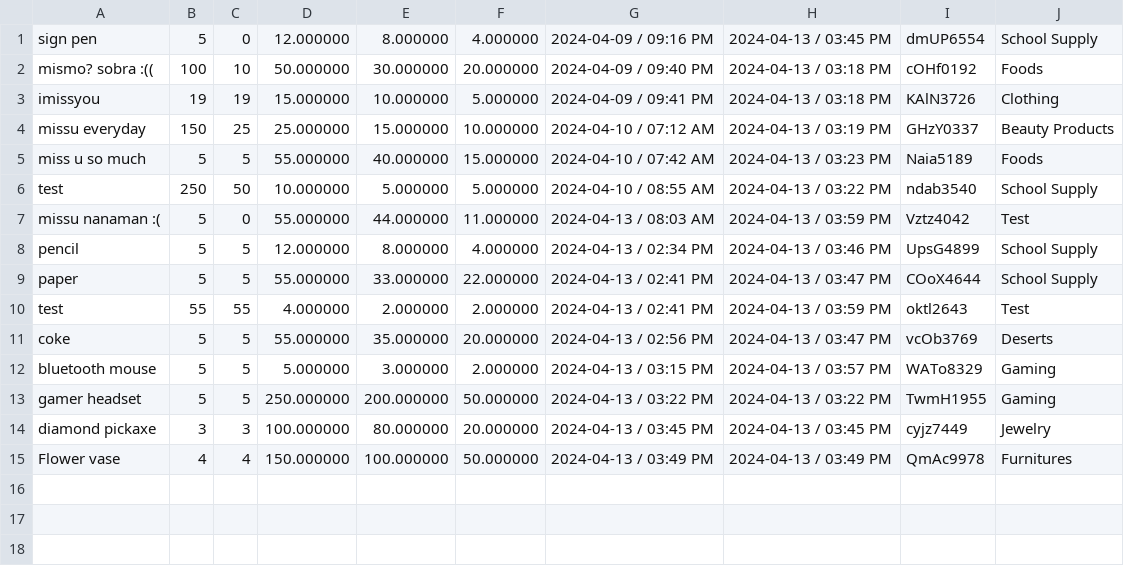
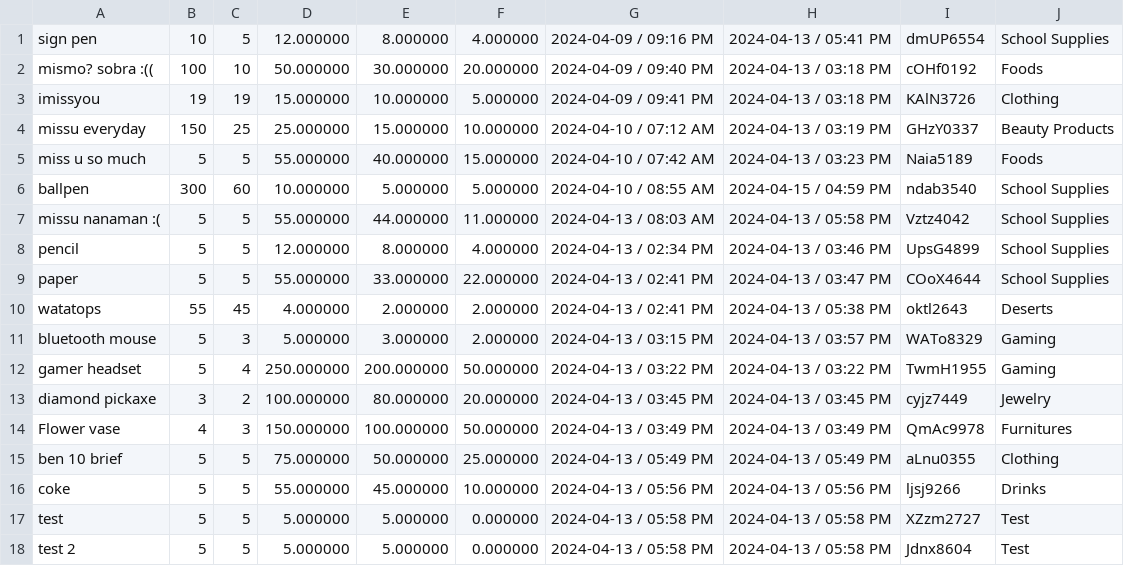
Before and after one commit to FiereEinar/inventory-system-cli, a CSV file: storedata/items.csv, drawn as a sheet.

```diff
--- a/storedata/items.csv
+++ b/storedata/items.csv
@@ -1,2 +1,2 @@
-sign pen,5,0,12.000000,8.000000,4.000000,2024-04-09 / 09:16 PM,2024-04-13 / 03:45 PM,dmUP6554,School Supply
+sign pen,10,5,12.000000,8.000000,4.000000,2024-04-09 / 09:16 PM,2024-04-13 / 05:41 PM,dmUP6554,School Supplies
 mismo? sobra :((,100,10,50.000000,30.000000,20.000000,2024-04-09 / 09:40 PM,2024-04-13 / 03:18 PM,cOHf0192,Foods
@@ -5,11 +5,14 @@ missu everyday,150,25,25.000000,15.000000,10.000000,2024-04-10 / 07:12 AM,2024-0
 miss u so much,5,5,55.000000,40.000000,15.000000,2024-04-10 / 07:42 AM,2024-04-13 / 03:23 PM,Naia5189,Foods
-test,250,50,10.000000,5.000000,5.000000,2024-04-10 / 08:55 AM,2024-04-13 / 03:22 PM,ndab3540,School Supply
-missu nanaman :(,5,0,55.000000,44.000000,11.000000,2024-04-13 / 08:03 AM,2024-04-13 / 03:59 PM,Vztz4042,Test
-pencil,5,5,12.000000,8.000000,4.000000,2024-04-13 / 02:34 PM,2024-04-13 / 03:46 PM,UpsG4899,School Supply
-paper,5,5,55.000000,33.000000,22.000000,2024-04-13 / 02:41 PM,2024-04-13 / 03:47 PM,COoX4644,School Supply
-test,55,55,4.000000,2.000000,2.000000,2024-04-13 / 02:41 PM,2024-04-13 / 03:59 PM,oktl2643,Test
-coke,5,5,55.000000,35.000000,20.000000,2024-04-13 / 02:56 PM,2024-04-13 / 03:47 PM,vcOb3769,Deserts
-bluetooth mouse,5,5,5.000000,3.000000,2.000000,2024-04-13 / 03:15 PM,2024-04-13 / 03:57 PM,WATo8329,Gaming
-gamer headset,5,5,250.000000,200.000000,50.000000,2024-04-13 / 03:22 PM,2024-04-13 / 03:22 PM,TwmH1955,Gaming
-diamond pickaxe,3,3,100.000000,80.000000,20.000000,2024-04-13 / 03:45 PM,2024-04-13 / 03:45 PM,cyjz7449,Jewelry
-Flower vase,4,4,150.000000,100.000000,50.000000,2024-04-13 / 03:49 PM,2024-04-13 / 03:49 PM,QmAc9978,Furnitures
+ballpen,300,60,10.000000,5.000000,5.000000,2024-04-10 / 08:55 AM,2024-04-15 / 04:59 PM,ndab3540,School Supplies
+missu nanaman :(,5,5,55.000000,44.000000,11.000000,2024-04-13 / 08:03 AM,2024-04-13 / 05:58 PM,Vztz4042,School Supplies
+pencil,5,5,12.000000,8.000000,4.000000,2024-04-13 / 02:34 PM,2024-04-13 / 03:46 PM,UpsG4899,School Supplies
+paper,5,5,55.000000,33.000000,22.000000,2024-04-13 / 02:41 PM,2024-04-13 / 03:47 PM,COoX4644,School Supplies
+watatops,55,45,4.000000,2.000000,2.000000,2024-04-13 / 02:41 PM,2024-04-13 / 05:38 PM,oktl2643,Deserts
+bluetooth mouse,5,3,5.000000,3.000000,2.000000,2024-04-13 / 03:15 PM,2024-04-13 / 03:57 PM,WATo8329,Gaming
+gamer headset,5,4,250.000000,200.000000,50.000000,2024-04-13 / 03:22 PM,2024-04-13 / 03:22 PM,TwmH1955,Gaming
+diamond pickaxe,3,2,100.000000,80.000000,20.000000,2024-04-13 / 03:45 PM,2024-04-13 / 03:45 PM,cyjz7449,Jewelry
+Flower vase,4,3,150.000000,100.000000,50.000000,2024-04-13 / 03:49 PM,2024-04-13 / 03:49 PM,QmAc9978,Furnitures
+ben 10 brief,5,5,75.000000,50.000000,25.000000,2024-04-13 / 05:49 PM,2024-04-13 / 05:49 PM,aLnu0355,Clothing
+coke,5,5,55.000000,45.000000,10.000000,2024-04-13 / 05:56 PM,2024-04-13 / 05:56 PM,ljsj9266,Drinks
+test,5,5,5.000000,5.000000,0.000000,2024-04-13 / 05:58 PM,2024-04-13 / 05:58 PM,XZzm2727,Test
+test 2,5,5,5.000000,5.000000,0.000000,2024-04-13 / 05:58 PM,2024-04-13 / 05:58 PM,Jdnx8604,Test
```
Also changed, not shown: storedata/reports/days/April.csv, storedata/reports/monthlyReport.csv, 8 other files.
